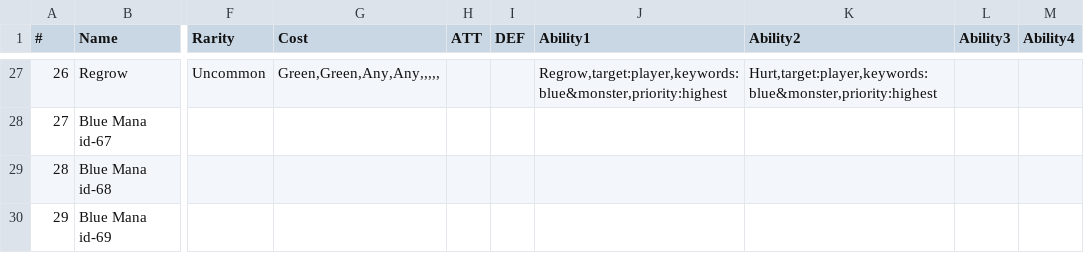
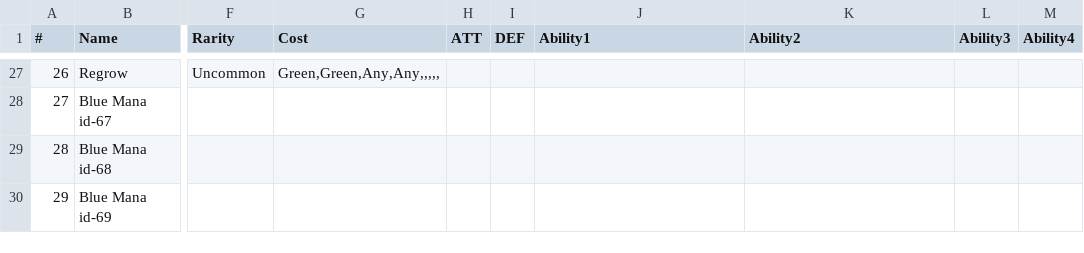
Before and after one commit to suolenkainen/cards, a CSV file: game_mechanics/cards_test_short.csv, drawn as a sheet; only a part is shown, gaps mark what is left out; the diff covers the shown part only; the diff names each change by its address in the sheet, - before the commit and + after, or states it on an @@ line.

Commit message:
Untap ability done

```diff
--- a/game_mechanics/cards_test_short.csv
+++ b/game_mechanics/cards_test_short.csv
-J27 (Ability1): Regrow,target:player,keywords:blue&monster,priority:highest
+J27 (Ability1): (empty)
-K27 (Ability2): Hurt,target:player,keywords:blue&monster,priority:highest
+K27 (Ability2): (empty)
```
Also changed, not shown: 32 edited cells elsewhere in this file, 2 other files.
